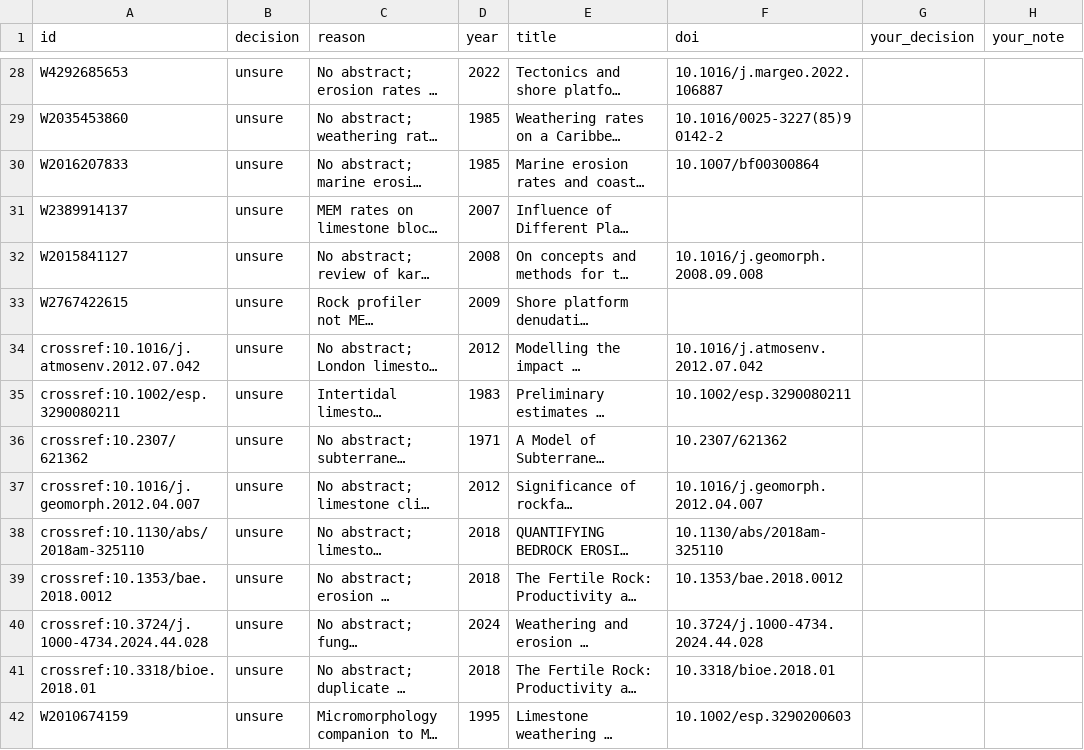
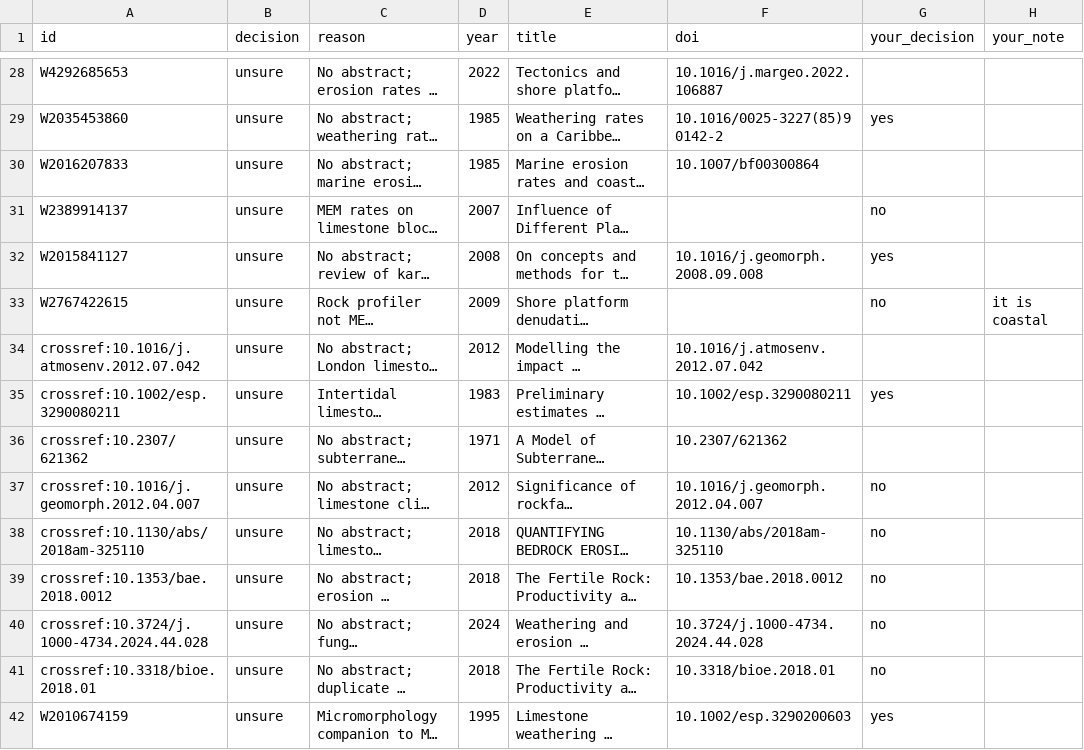
Before and after one commit to MindTheGap-ERC/CarboKitten_Denudation_paper, a CSV file: literature_db/data/mem/screening_audit.csv, drawn as a sheet; only a part is shown, gaps mark what is left out; long unchanged cells end in …; the diff covers the shown part only; the diff names each change by its address in the sheet, - before the commit and + after, or states it on an @@ line.

```diff
--- a/literature_db/data/mem/screening_audit.csv
+++ b/literature_db/data/mem/screening_audit.csv
-G29 (your_decision): (empty)
+G29 (your_decision): yes
-G31 (your_decision): (empty)
+G31 (your_decision): no
-G32 (your_decision): (empty)
+G32 (your_decision): yes
-G33 (your_decision): (empty)
+G33 (your_decision): no
-H33 (your_note): (empty)
+H33 (your_note): it is coastal
-G35 (your_decision): (empty)
+G35 (your_decision): yes
-G37:G41 (your_decision): (empty)
+G37:G41 (your_decision): no
-G42 (your_decision): (empty)
+G42 (your_decision): yes
```
Also changed, not shown: 58 edited cells elsewhere in this file.
